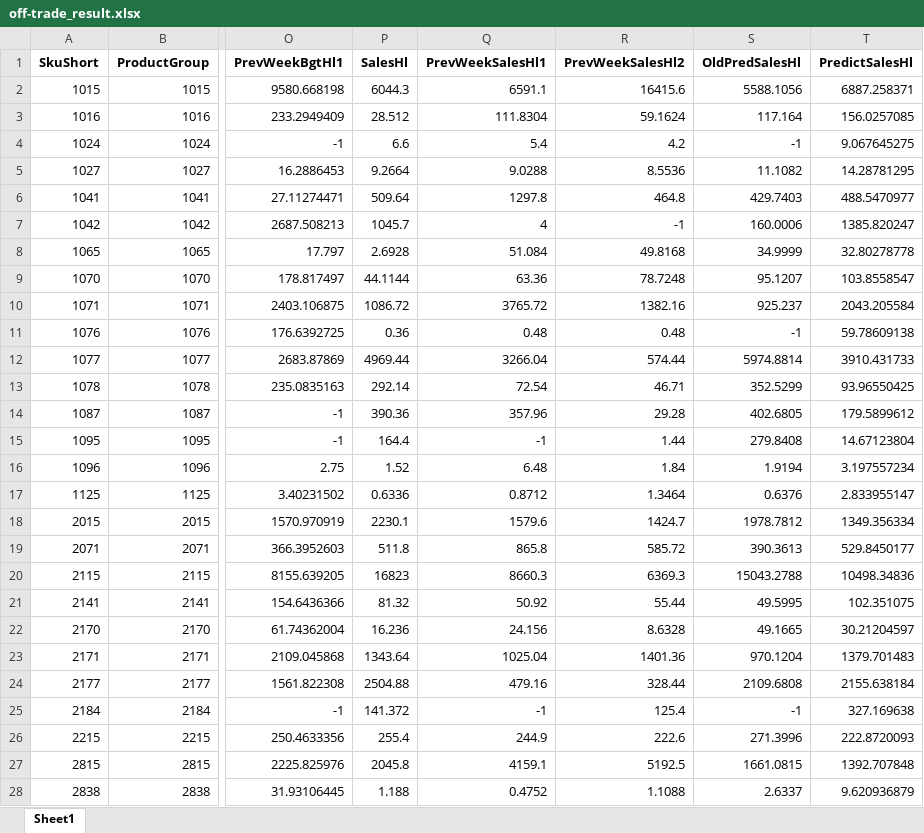
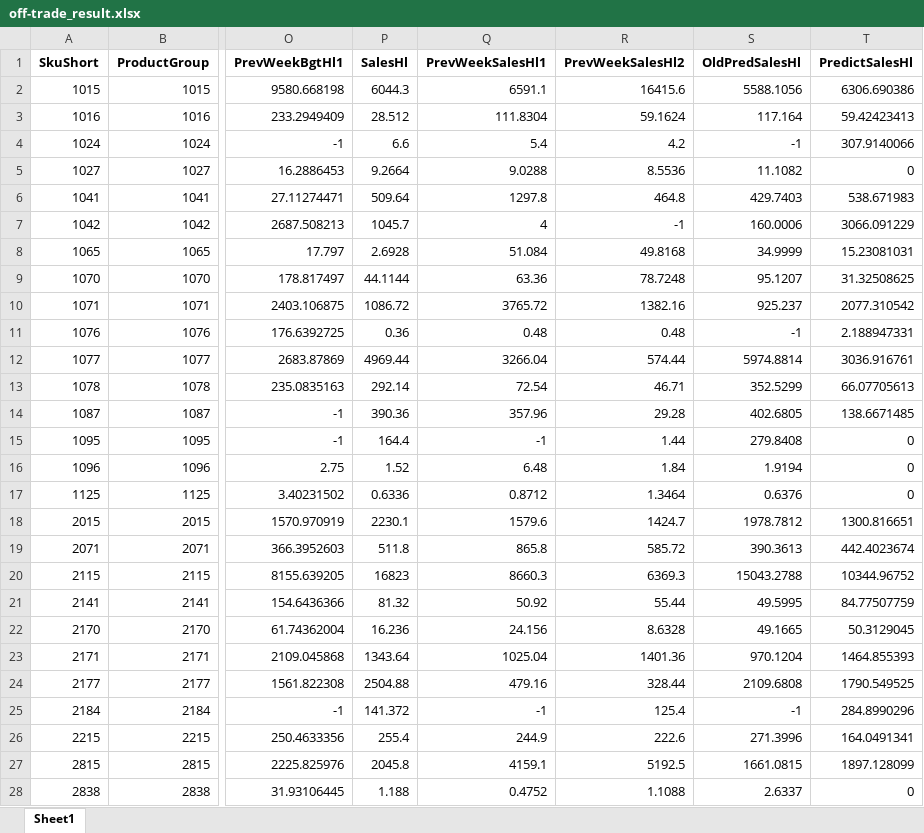
Before and after one commit to kohlicekjan/forecasting-beer-sales-ml, an Excel workbook: results/off-trade_result.xlsx, sheet Sheet1, drawn as a sheet; only a part is shown, gaps mark what is left out; values as stored, in another font and other column widths than the file's, no borders; the diff covers the shown part only; the diff names each change by its address in the sheet, - before the commit and + after, or states it on an @@ line.

```diff
--- a/results/off-trade_result.xlsx (sheet Sheet1)
+++ b/results/off-trade_result.xlsx (sheet Sheet1)
-T2 (PredictSalesHl): 6887.258371
+T2 (PredictSalesHl): 6306.690386
-T3 (PredictSalesHl): 156.0257085
+T3 (PredictSalesHl): 59.42423413
-T4 (PredictSalesHl): 9.067645275
+T4 (PredictSalesHl): 307.9140066
-T5 (PredictSalesHl): 14.28781295
+T5 (PredictSalesHl): 0
-T6 (PredictSalesHl): 488.5470977
+T6 (PredictSalesHl): 538.671983
-T7 (PredictSalesHl): 1385.820247
+T7 (PredictSalesHl): 3066.091229
-T8 (PredictSalesHl): 32.80278778
+T8 (PredictSalesHl): 15.23081031
-T9 (PredictSalesHl): 103.8558547
+T9 (PredictSalesHl): 31.32508625
-T10 (PredictSalesHl): 2043.205584
+T10 (PredictSalesHl): 2077.310542
-T11 (PredictSalesHl): 59.78609138
+T11 (PredictSalesHl): 2.188947331
-T12 (PredictSalesHl): 3910.431733
+T12 (PredictSalesHl): 3036.916761
-T13 (PredictSalesHl): 93.96550425
+T13 (PredictSalesHl): 66.07705613
-T14 (PredictSalesHl): 179.5899612
+T14 (PredictSalesHl): 138.6671485
-T15 (PredictSalesHl): 14.67123804
+T15 (PredictSalesHl): 0
-T16 (PredictSalesHl): 3.197557234
+T16 (PredictSalesHl): 0
-T17 (PredictSalesHl): 2.833955147
+T17 (PredictSalesHl): 0
-T18 (PredictSalesHl): 1349.356334
+T18 (PredictSalesHl): 1300.816651
-T19 (PredictSalesHl): 529.8450177
+T19 (PredictSalesHl): 442.4023674
-T20 (PredictSalesHl): 10498.34836
+T20 (PredictSalesHl): 10344.96752
-T21 (PredictSalesHl): 102.351075
+T21 (PredictSalesHl): 84.77507759
-T22 (PredictSalesHl): 30.21204597
+T22 (PredictSalesHl): 50.3129045
-T23 (PredictSalesHl): 1379.701483
+T23 (PredictSalesHl): 1464.855393
-T24 (PredictSalesHl): 2155.638184
+T24 (PredictSalesHl): 1790.549525
-T25 (PredictSalesHl): 327.169638
+T25 (PredictSalesHl): 284.8990296
-T26 (PredictSalesHl): 222.8720093
+T26 (PredictSalesHl): 164.0491341
-T27 (PredictSalesHl): 1392.707848
+T27 (PredictSalesHl): 1897.128099
-T28 (PredictSalesHl): 9.620936879
+T28 (PredictSalesHl): 0
```
Also changed, not shown: 1587 edited cells elsewhere in this sheet, results/on-trade_result.xlsx, 7 other files.
